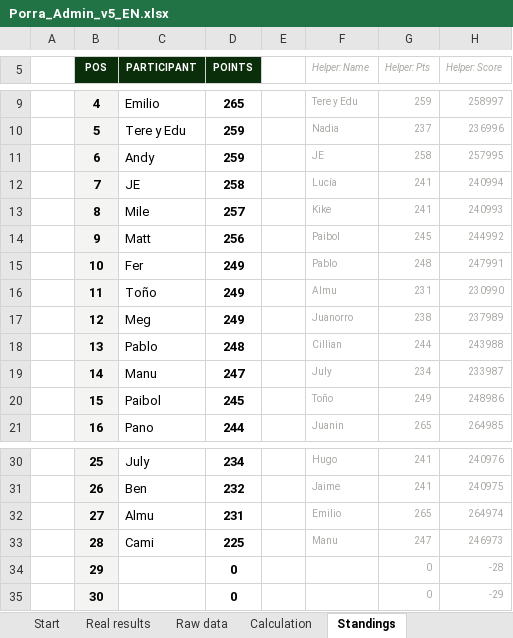
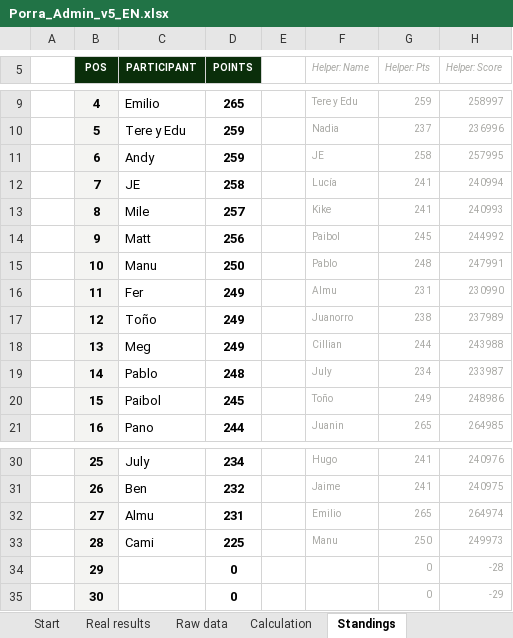
Before and after one commit to jose-reveni/porra2026, an Excel workbook: Porra_Admin_v5_EN.xlsx, sheet Standings, drawn as a sheet; only a part is shown, gaps mark what is left out; values as stored, in another font and other column widths than the file's, no borders; charts and pictures not drawn; the diff names each change by its address in the sheet, - before the commit and + after, or states it on an @@ line.

Commit message:
Fix manu

```diff
--- a/Porra_Admin_v5_EN.xlsx (sheet Standings)
+++ b/Porra_Admin_v5_EN.xlsx (sheet Standings)
-C15 (PARTICIPANT): Fer
+C15 (PARTICIPANT): Manu
-D15 (POINTS): 249
+D15 (POINTS): 250
-C16 (PARTICIPANT): Toño
+C16 (PARTICIPANT): Fer
-C17 (PARTICIPANT): Meg
+C17 (PARTICIPANT): Toño
-C18 (PARTICIPANT): Pablo
+C18 (PARTICIPANT): Meg
-D18 (POINTS): 248
+D18 (POINTS): 249
-C19 (PARTICIPANT): Manu
+C19 (PARTICIPANT): Pablo
-D19 (POINTS): 247
+D19 (POINTS): 248
-G33 (Helper: Pts): 247
+G33 (Helper: Pts): 250
-H33 (Helper: Score): 246973
+H33 (Helper: Score): 249973
```
Also changed, not shown: sheet Raw data, sheet Calculation, 1 other file.
